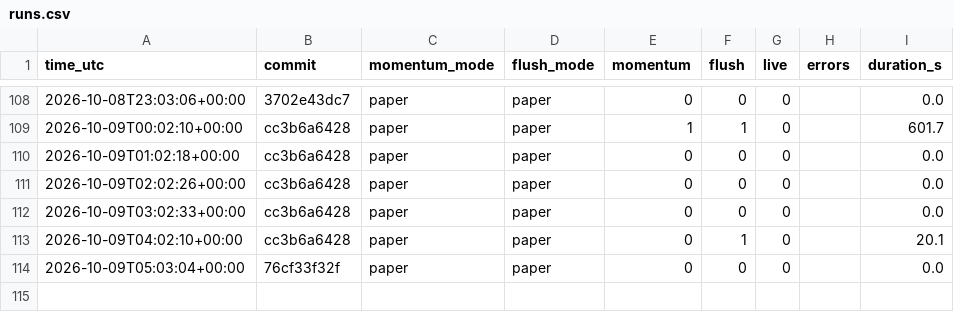
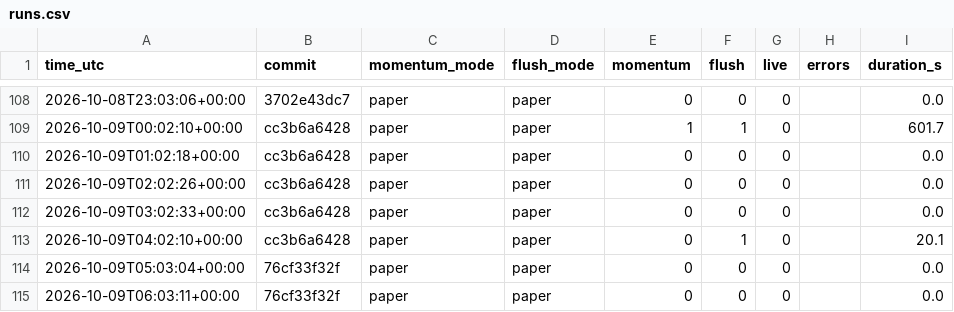
Before and after one commit to daijobudesu69/Crypto-REM, a CSV file: state/runs.csv, drawn as a sheet; only a part is shown, gaps mark what is left out.

```diff
--- a/state/runs.csv
+++ b/state/runs.csv
@@ -114 +114,2 @@ time_utc,commit,momentum_mode,flush_mode,momentum,flush,live,errors,duration_s
 2026-10-09T05:03:04+00:00,76cf33f32f,paper,paper,0,0,0,,0.0
+2026-10-09T06:03:11+00:00,76cf33f32f,paper,paper,0,0,0,,0.0
```
